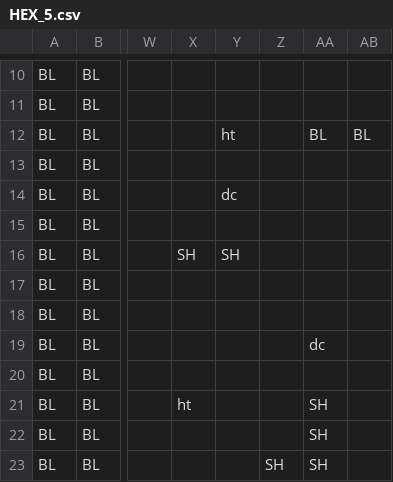
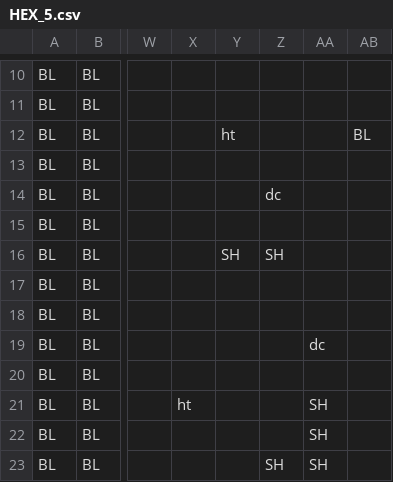
Before and after one commit to rdfaith/library_of_babel, a CSV file: assets/levels/HEX_5.csv, drawn as a sheet; only a part is shown, gaps mark what is left out; the diff names each change by its address in the sheet, - before the commit and + after, or states it on an @@ line.

```diff
--- a/assets/levels/HEX_5.csv
+++ b/assets/levels/HEX_5.csv
-AA12: BL
+AA12: (empty)
-Y14: dc
+Y14: (empty)
-Z14: (empty)
+Z14: dc
-X16: SH
+X16: (empty)
-Z16: (empty)
+Z16: SH
```
Also changed, not shown: 12 other files.
